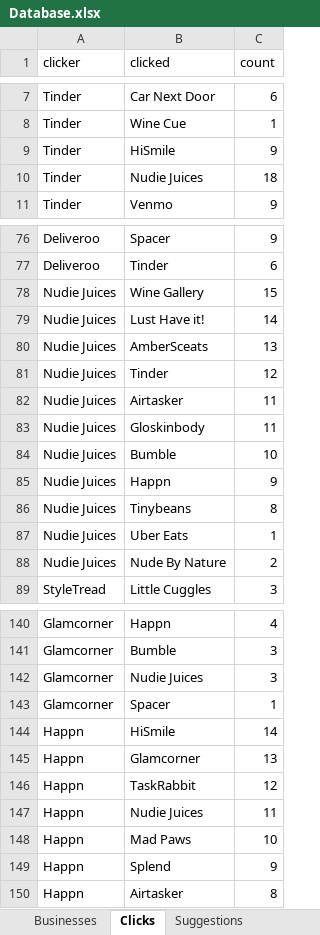
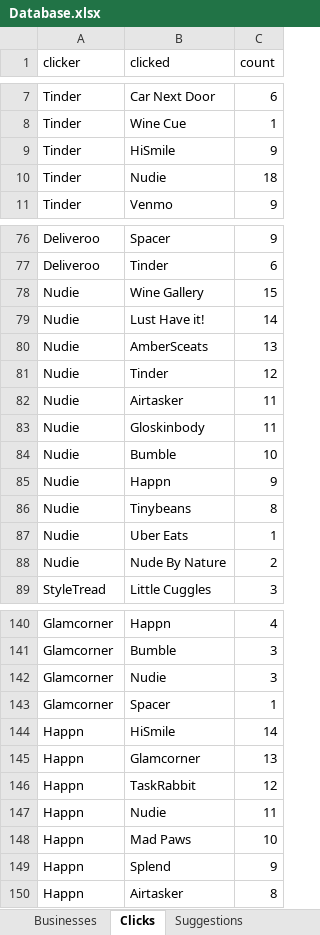
Before and after one commit to SIMONuser1/clique-connect, an Excel workbook: db/Database.xlsx, sheet Clicks, drawn as a sheet; only a part is shown, gaps mark what is left out; values as stored, in another font and other column widths than the file's, no borders; the diff covers the shown part only; the diff names each change by its address in the sheet, - before the commit and + after, or states it on an @@ line.

```diff
--- a/db/Database.xlsx (sheet Clicks)
+++ b/db/Database.xlsx (sheet Clicks)
-B10 (clicked): Nudie Juices
+B10 (clicked): Nudie
-A78:A88 (clicker): Nudie Juices
+A78:A88 (clicker): Nudie
-B142 (clicked): Nudie Juices
+B142 (clicked): Nudie
-B147 (clicked): Nudie Juices
+B147 (clicked): Nudie
```
Also changed, not shown: 1 edited cell elsewhere in this sheet, sheet Businesses, sheet Suggestions, 6 other files.
